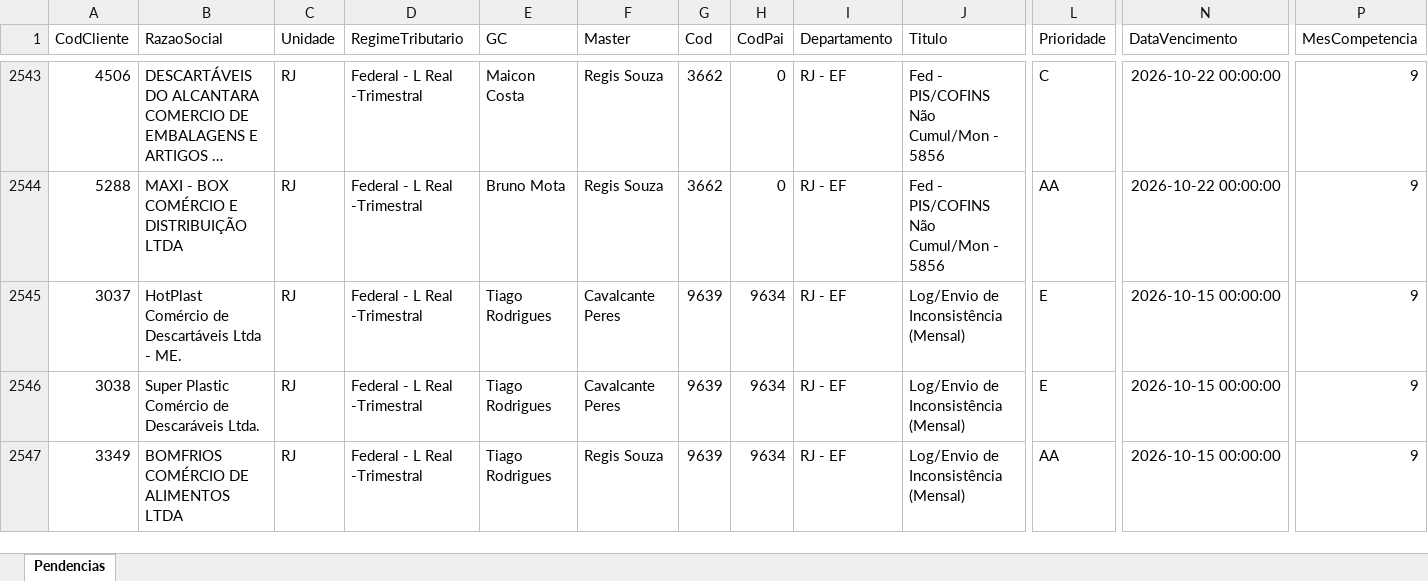
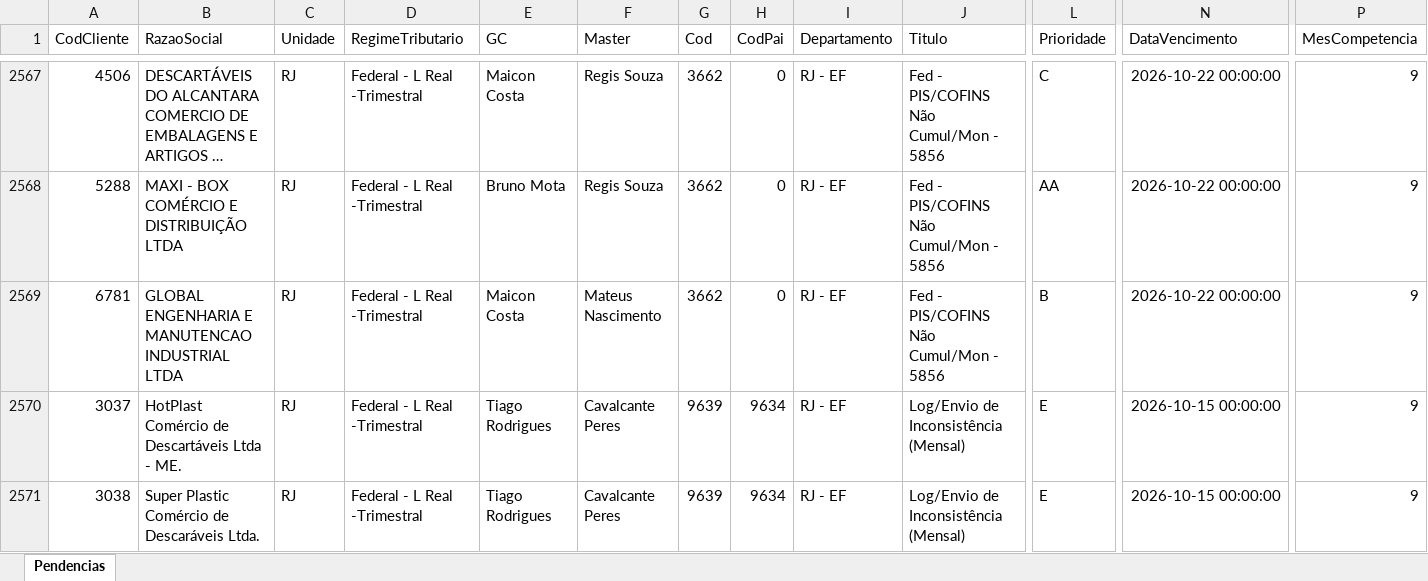
Before and after one commit to Controladoria-MG/Tarefas-baixadas, an Excel workbook: data/base/rio_de_janeiro.xlsx, sheet Pendencias, drawn as a sheet; only a part is shown, gaps mark what is left out; the shorter side is filled out with more unchanged rows; long unchanged cells end in …; values as stored, in another font and other column widths than the file's, no borders; rows hold the shown columns only; the diff covers the shown part only; the diff names each change by its address in the sheet, - before the commit and + after, or states it on an @@ line.

```diff
--- a/data/base/rio_de_janeiro.xlsx (sheet Pendencias)
+++ b/data/base/rio_de_janeiro.xlsx (sheet Pendencias)
+row 2569: 6781 | GLOBAL ENGENHARIA E MANUTENCAO INDUSTRIAL LTDA | RJ | Federal - L Real -Trimestral | Maicon Costa | Mateus Nascimento | 3662 | 0 | RJ - EF | Fed - PIS/COFINS Não Cumul/Mon - 5856 | B | 2026-10-22 00:00:00 | 9
```
Also changed, not shown: 29 added rows and 17 moved rows elsewhere in this sheet, data/base/goias.xlsx, data/base/santos.xlsx, 3 other files.
